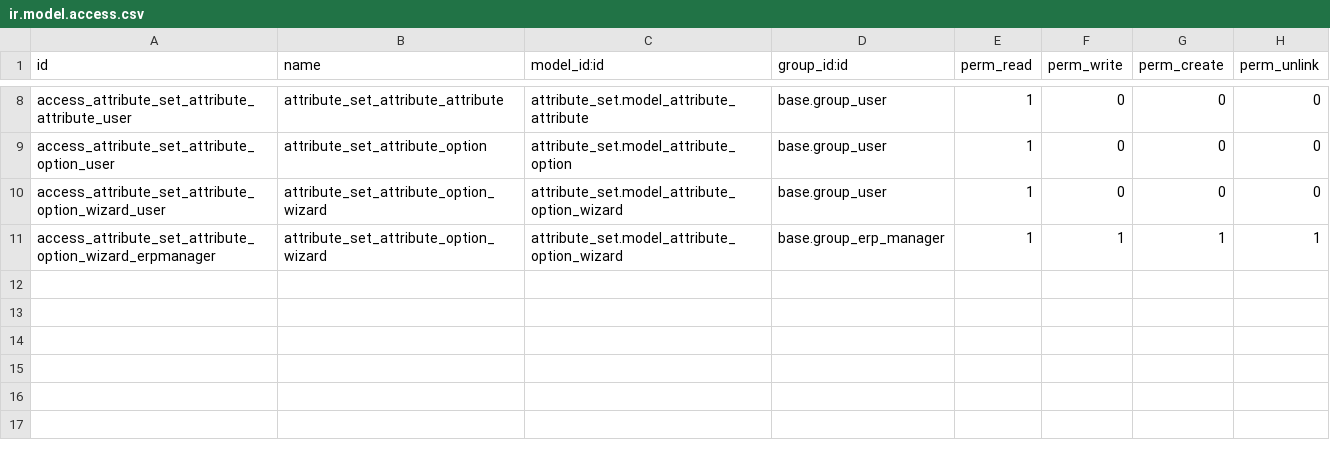
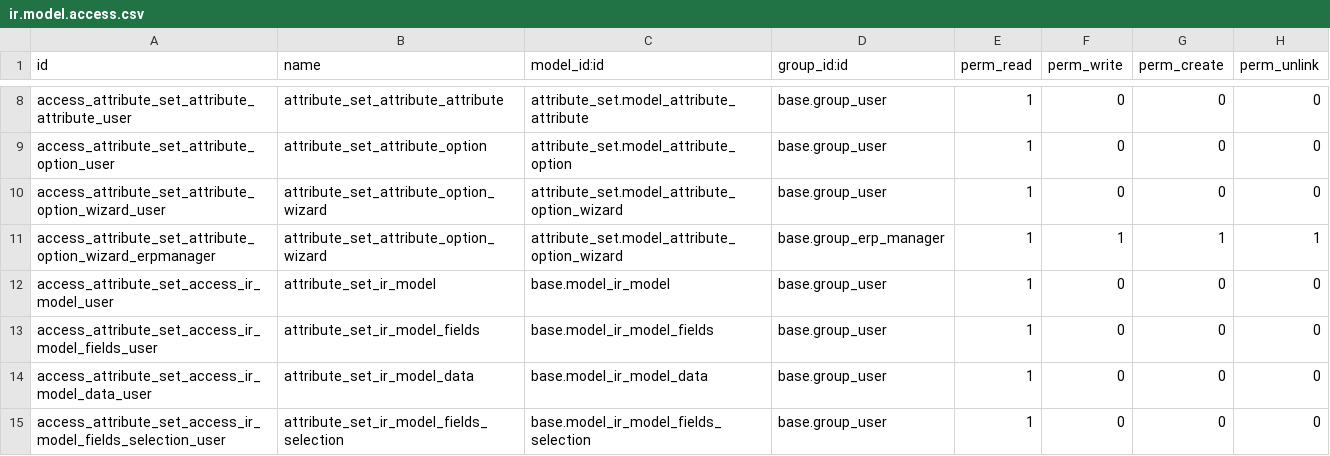
Before and after one commit to brain-tec/odoo-pim, a CSV file: attribute_set/security/ir.model.access.csv, drawn as a sheet; only a part is shown, gaps mark what is left out; the diff names each change by its address in the sheet, - before the commit and + after, or states it on an @@ line.

Commit message:
add attribute set in product.product and make it visible in attribute tab

```diff
--- a/attribute_set/security/ir.model.access.csv
+++ b/attribute_set/security/ir.model.access.csv
+row 12: access_attribute_set_access_ir_model_user | attribute_set_ir_model | base.model_ir_model | base.group_user | 1 | 0 | 0 | 0
+row 13: access_attribute_set_access_ir_model_fields_user | attribute_set_ir_model_fields | base.model_ir_model_fields | base.group_user | 1 | 0 | 0 | 0
+row 14: access_attribute_set_access_ir_model_data_user | attribute_set_ir_model_data | base.model_ir_model_data | base.group_user | 1 | 0 | 0 | 0
+row 15: access_attribute_set_access_ir_model_fields_selection_user | attribute_set_ir_model_fields_selection | base.model_ir_model_fields_selection | base.group_user | 1 | 0 | 0 | 0
```
Also changed, not shown: 6 other files.
